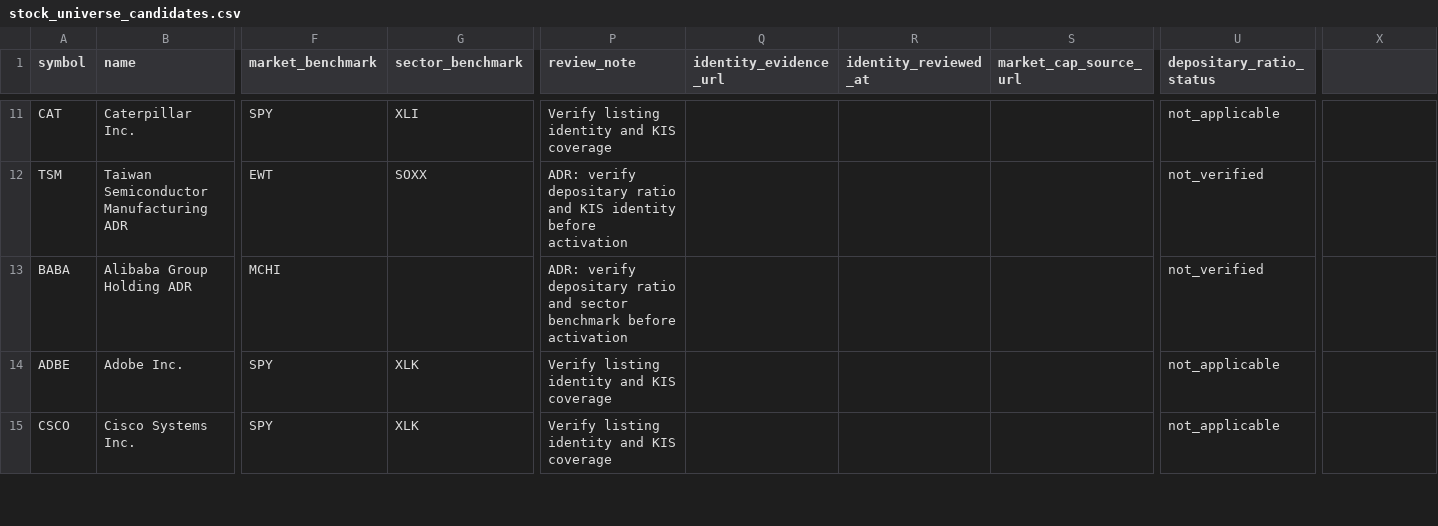
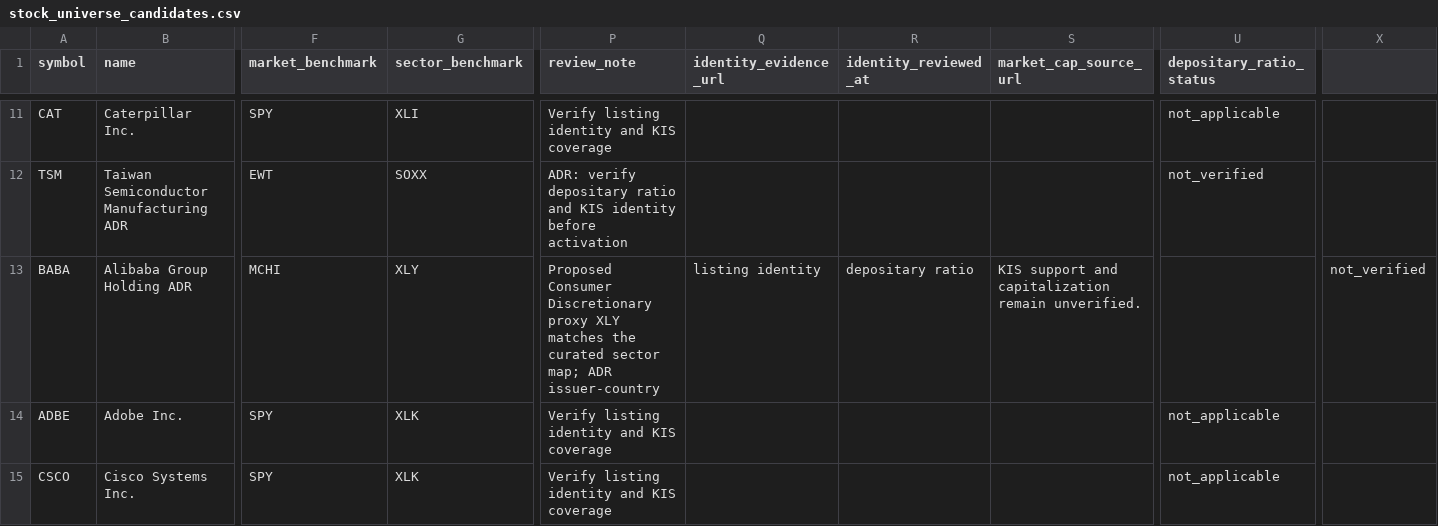
Before and after one commit to wonbosong-arch/global-stage-radar, a CSV file: data/stock_universe_candidates.csv, drawn as a sheet; only a part is shown, gaps mark what is left out; the diff names each change by its address in the sheet, - before the commit and + after, or states it on an @@ line.

Commit message:
Assign curated sector proxy for pending BABA review

```diff
--- a/data/stock_universe_candidates.csv
+++ b/data/stock_universe_candidates.csv
-G13 (sector_benchmark): (empty)
+G13 (sector_benchmark): XLY
-P13 (review_note): ADR: verify depositary ratio and sector benchmark before activation
+P13 (review_note): Proposed Consumer Discretionary proxy XLY matches the curated sector map; ADR issuer-country
-Q13 (identity_evidence_url): (empty)
+Q13 (identity_evidence_url): listing identity
-R13 (identity_reviewed_at): (empty)
+R13 (identity_reviewed_at): depositary ratio
-S13 (market_cap_source_url): (empty)
+S13 (market_cap_source_url): KIS support and capitalization remain unverified.
-U13 (depositary_ratio_status): not_verified
+U13 (depositary_ratio_status): (empty)
-X13: (empty)
+X13: not_verified
```
